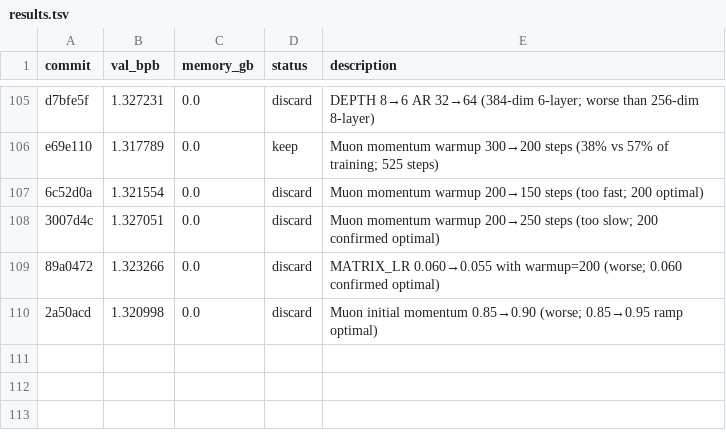
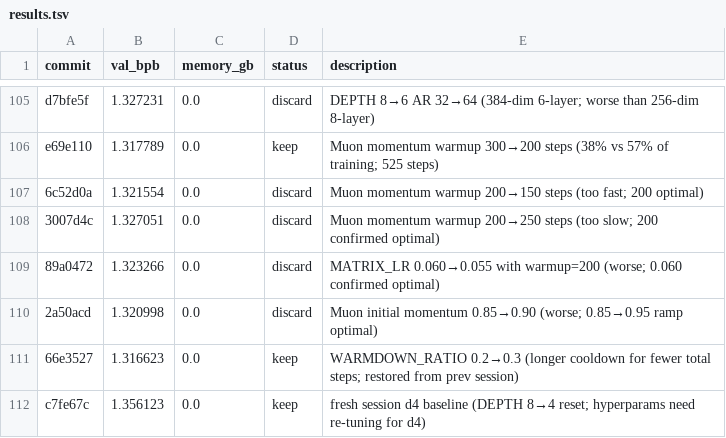
Before and after one commit to ashish-sadh/autoresearch, a TSV file: results.tsv, drawn as a sheet; only a part is shown, gaps mark what is left out.

Commit message:
Log d4 baseline (1.356123) and restore 66e3527 keep entry

```diff
--- a/results.tsv
+++ b/results.tsv
@@ -110 +110,3 @@ e69e110	1.317789	0.0	keep	Muon momentum warmup 300→200 steps (38% vs 57% of tr
 2a50acd	1.320998	0.0	discard	Muon initial momentum 0.85→0.90 (worse; 0.85→0.95 ramp optimal)
+66e3527	1.316623	0.0	keep	WARMDOWN_RATIO 0.2→0.3 (longer cooldown for fewer total steps; restored from prev session)
+c7fe67c	1.356123	0.0	keep	fresh session d4 baseline (DEPTH 8→4 reset; hyperparams need re-tuning for d4)
```
